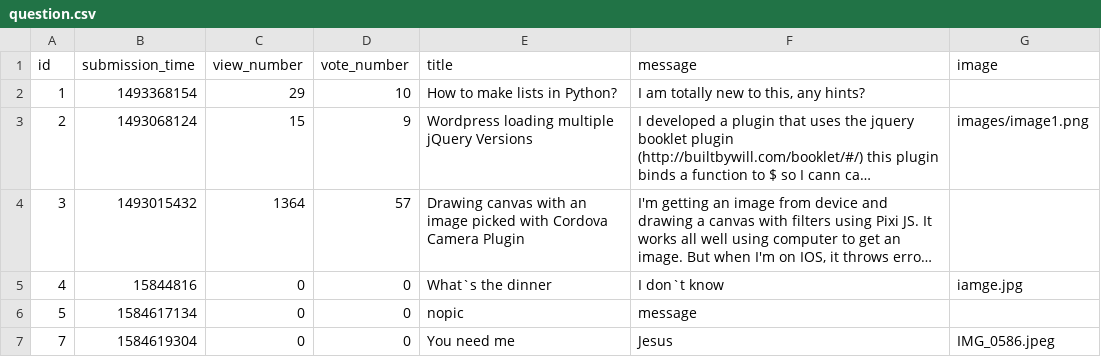
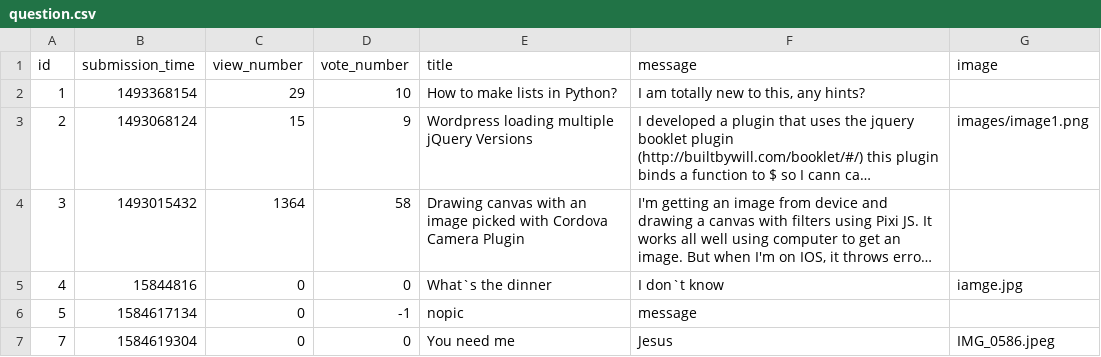
Before and after one commit to Dusernajder/ask_mate_teamproject, a CSV file: sample_data/question.csv, drawn as a sheet; long unchanged cells end in …; the diff names each change by its address in the sheet, - before the commit and + after, or states it on an @@ line.

```diff
--- a/sample_data/question.csv
+++ b/sample_data/question.csv
-D4 (vote_number): 57
+D4 (vote_number): 58
-D6 (vote_number): 0
+D6 (vote_number): -1
```
Also changed, not shown: sample_data/answer.csv, 9 other files.
